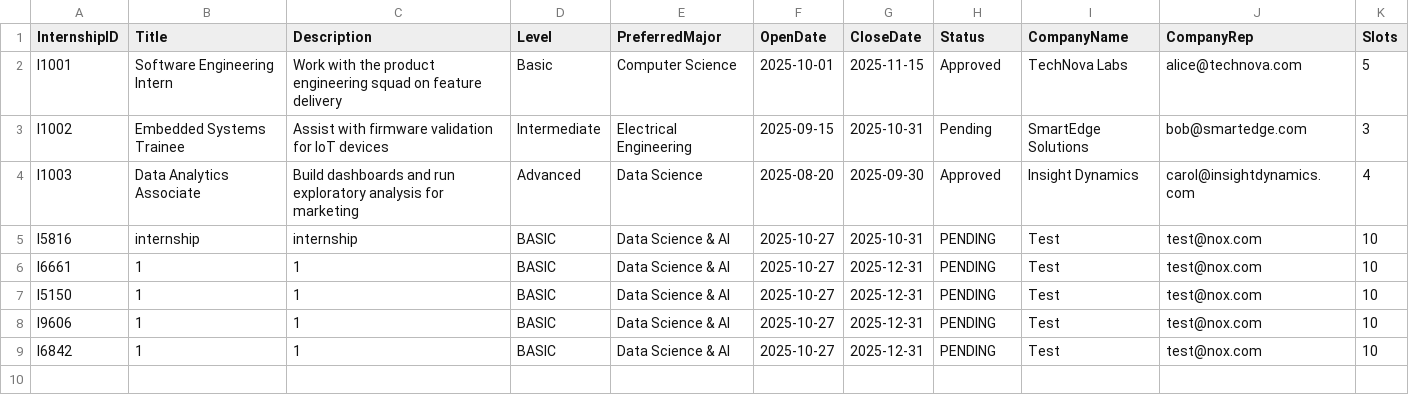
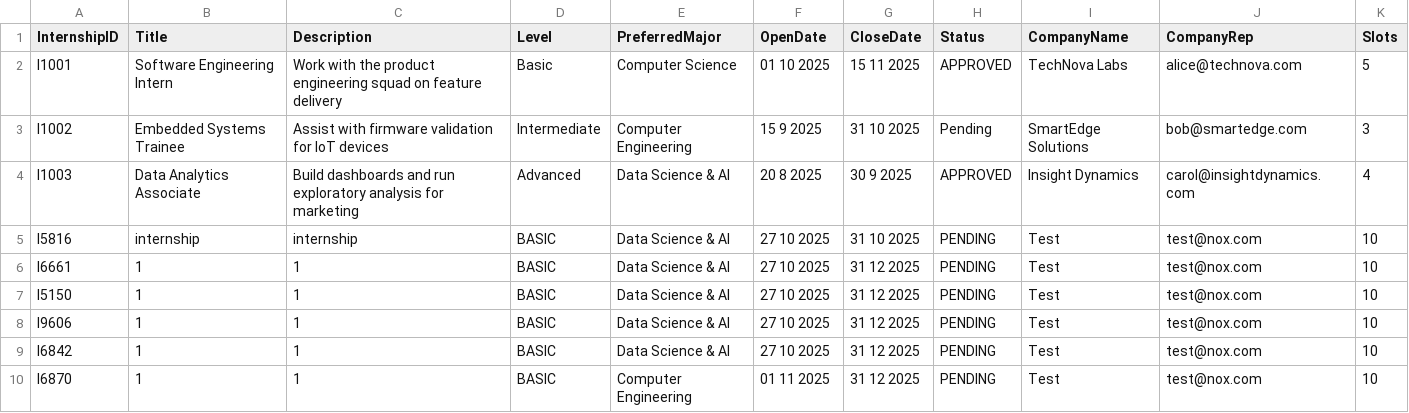
Before and after one commit to LeoTan123/NTU-CT2003-Assignment, a CSV file: InternshipSystem/src/sample_internship_list.csv, drawn as a sheet.

Commit message:
Implemented ViewInternship, ApplyInternship, AcceptOffer. Added InternshipStatus enum. Added fromString function for every enum class to return enum from String when read from CSV.

```diff
--- a/InternshipSystem/src/sample_internship_list.csv
+++ b/InternshipSystem/src/sample_internship_list.csv
@@ -1,9 +1,10 @@
 InternshipID,Title,Description,Level,PreferredMajor,OpenDate,CloseDate,Status,CompanyName,CompanyRep,Slots
-I1001,Software Engineering Intern,Work with the product engineering squad on feature delivery,Basic,Computer Science,2025-10-01,2025-11-15,Approved,TechNova Labs,alice@technova.com,5
-I1002,Embedded Systems Trainee,Assist with firmware validation for IoT devices,Intermediate,Electrical Engineering,2025-09-15,2025-10-31,Pending,SmartEdge Solutions,bob@smartedge.com,3
-I1003,Data Analytics Associate,Build dashboards and run exploratory analysis for marketing,Advanced,Data Science,2025-08-20,2025-09-30,Approved,Insight Dynamics,carol@insightdynamics.com,4
-I5816,internship,internship,BASIC,Data Science & AI,2025-10-27,2025-10-31,PENDING,Test,test@nox.com,10
-I6661,1,1,BASIC,Data Science & AI,2025-10-27,2025-12-31,PENDING,Test,test@nox.com,10
-I5150,1,1,BASIC,Data Science & AI,2025-10-27,2025-12-31,PENDING,Test,test@nox.com,10
-I9606,1,1,BASIC,Data Science & AI,2025-10-27,2025-12-31,PENDING,Test,test@nox.com,10
-I6842,1,1,BASIC,Data Science & AI,2025-10-27,2025-12-31,PENDING,Test,test@nox.com,10
+I1001,Software Engineering Intern,Work with the product engineering squad on feature delivery,Basic,Computer Science,01 10 2025,15 11 2025,APPROVED,TechNova Labs,alice@technova.com,5
+I1002,Embedded Systems Trainee,Assist with firmware validation for IoT devices,Intermediate,Computer Engineering,15 9 2025,31 10 2025,Pending,SmartEdge Solutions,bob@smartedge.com,3
+I1003,Data Analytics Associate,Build dashboards and run exploratory analysis for marketing,Advanced,Data Science & AI,20 8 2025,30 9 2025,APPROVED,Insight Dynamics,carol@insightdynamics.com,4
+I5816,internship,internship,BASIC,Data Science & AI,27 10 2025,31 10 2025,PENDING,Test,test@nox.com,10
+I6661,1,1,BASIC,Data Science & AI,27 10 2025,31 12 2025,PENDING,Test,test@nox.com,10
+I5150,1,1,BASIC,Data Science & AI,27 10 2025,31 12 2025,PENDING,Test,test@nox.com,10
+I9606,1,1,BASIC,Data Science & AI,27 10 2025,31 12 2025,PENDING,Test,test@nox.com,10
+I6842,1,1,BASIC,Data Science & AI,27 10 2025,31 12 2025,PENDING,Test,test@nox.com,10
+I6870,1,1,BASIC,Computer Engineering,01 11 2025,31 12 2025,PENDING,Test,test@nox.com,10
```
Also changed, not shown: InternshipSystem/src/sample_student_list.csv, 14 other files.
